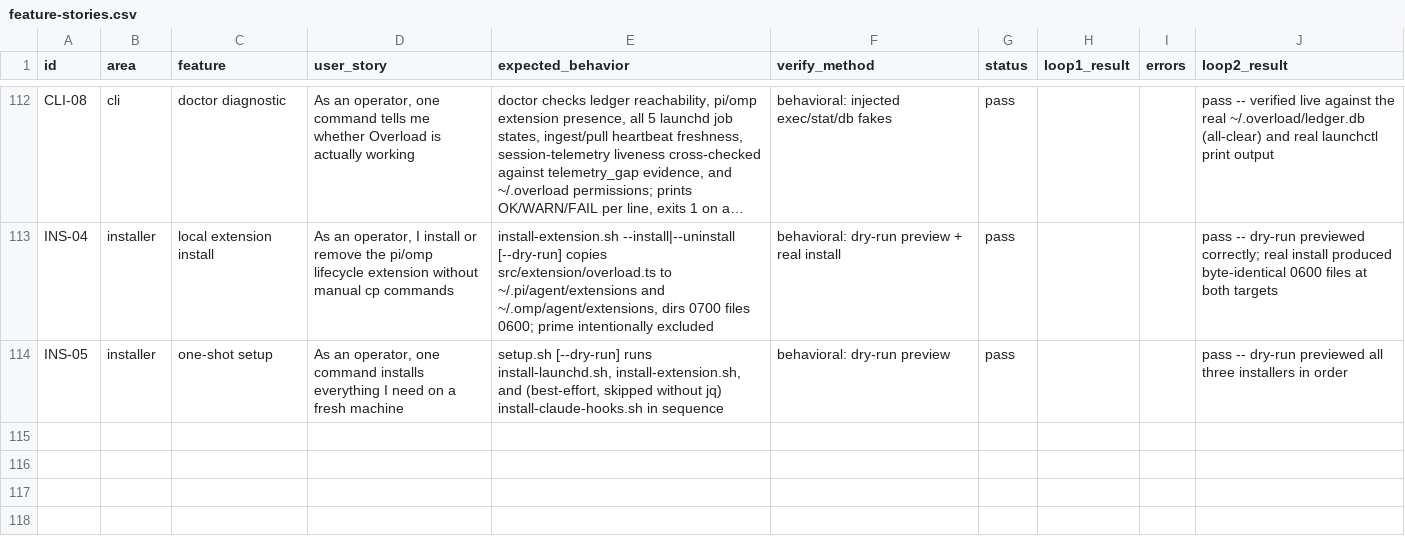
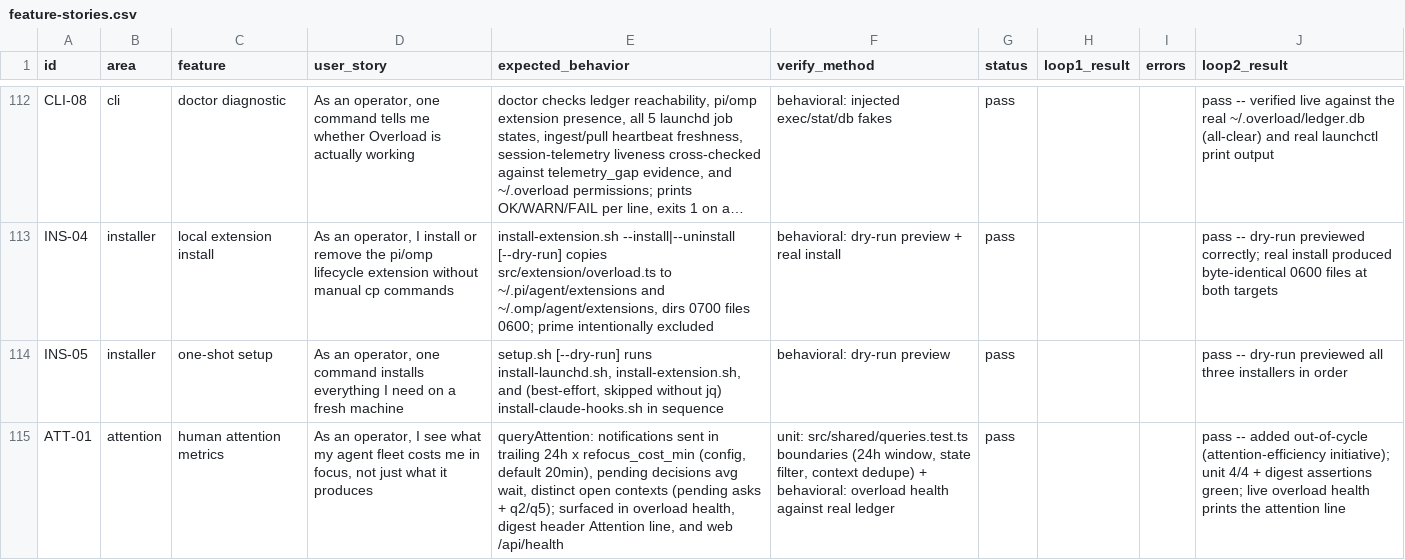
Before and after one commit to luw2007/overload, a CSV file: docs/feature-stories.csv, drawn as a sheet; only a part is shown, gaps mark what is left out; long unchanged cells end in …; the diff names each change by its address in the sheet, - before the commit and + after, or states it on an @@ line.

Commit message:
Add human attention metrics so fleet cost in focus is visible, not just output
Every delivered notification is a flexibility trigger costing ~20min of
refocus (Gloria Mark); queryAttention prices the trailing-24h interruptions
(refocus_cost_min configurable), reports pending-decision average wait, and
counts distinct sessions demanding human attention (pending asks + q2/q5).
Surfaced in overload health, the digest Attention header line, and web
/api/health. ATT-01 in feature-stories.csv.

```diff
--- a/docs/feature-stories.csv
+++ b/docs/feature-stories.csv
+row 115: ATT-01 | attention | human attention metrics | As an operator, I see what my agent fleet costs me in focus, not just what it produces | queryAttention: notifications sent in trailing 24h x refocus_cost_min (config, default 20min), pending decisions avg wait, distinct open contexts (pending asks + q2/q5); surfaced in overload health, digest header Attention line, and web /api/health | unit: src/shared/queries.test.ts boundaries (24h window, state filter, context dedupe) + behavioral: overload health against real ledger | pass |  |  | pass -- added out-of-cycle (attention-efficiency initiative); unit 4/4 + digest assertions green; live overload health prints the attention line
```
Also changed, not shown: 8 other files.
